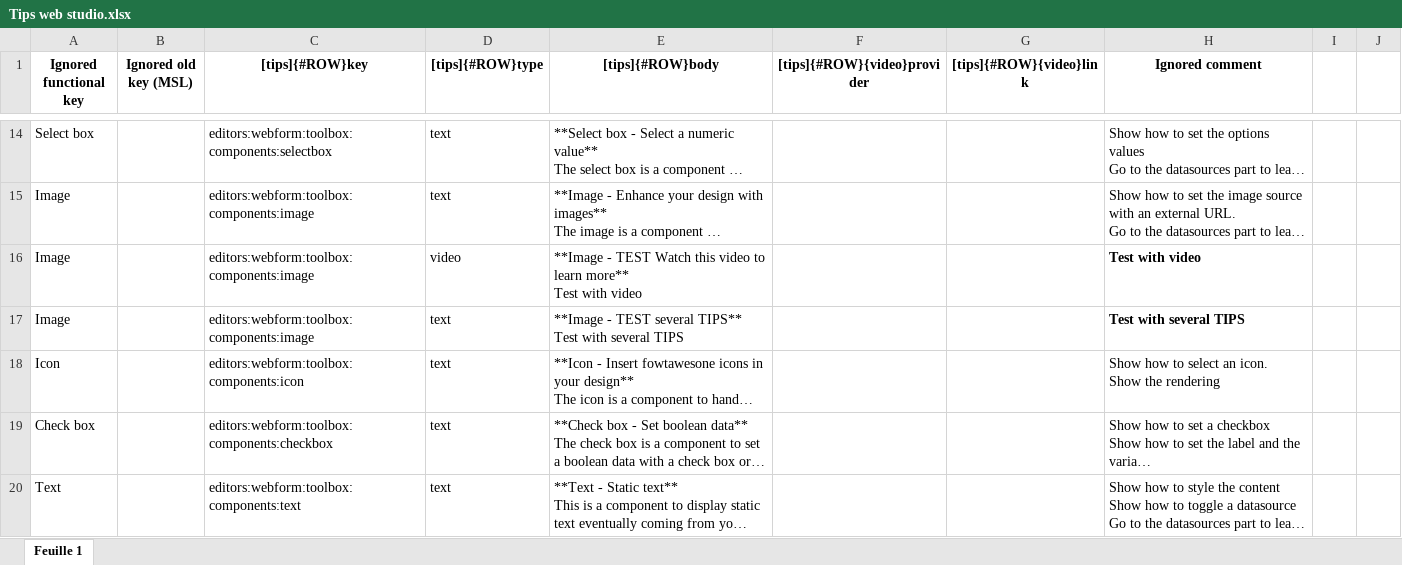
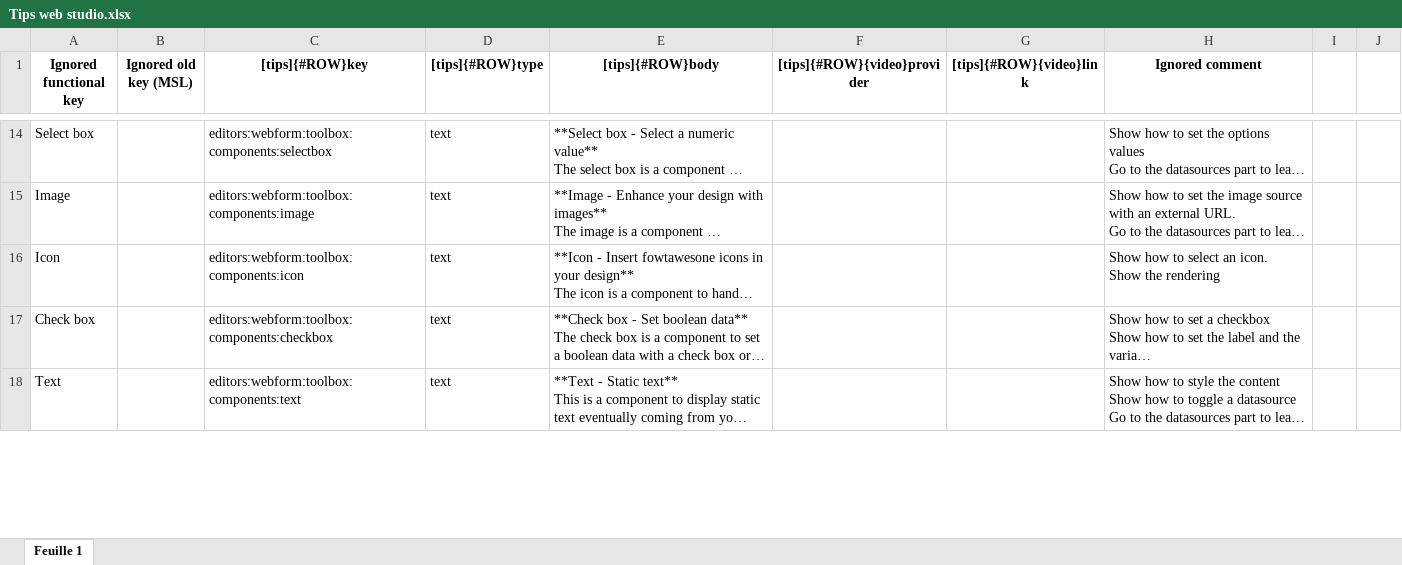
Before and after one commit to 4d/Web-studio-TIPS, an Excel workbook: Tips web studio.xlsx, sheet Feuille 1, drawn as a sheet; only a part is shown, gaps mark what is left out; long unchanged cells end in …; values as stored, in another font and other column widths than the file's, no borders; charts and pictures not drawn; ↵ is a line break in a cell; the diff covers the shown part only; the diff names each change by its address in the sheet, - before the commit and + after, or states it on an @@ line.

Commit message:
New TIPS + remove error on image

```diff
--- a/Tips web studio.xlsx (sheet Feuille 1)
+++ b/Tips web studio.xlsx (sheet Feuille 1)
-row 16: Image |  | editors:webform:toolbox:components:image | video | **Image - TEST Watch this video to learn more** ↵ Test with video |  |  | Test with video
-row 17: Image |  | editors:webform:toolbox:components:image | text | **Image - TEST several TIPS** ↵ Test with several TIPS |  |  | Test with several TIPS
```
Also changed, not shown: 5 edited cells elsewhere in this sheet, 1 other file.
